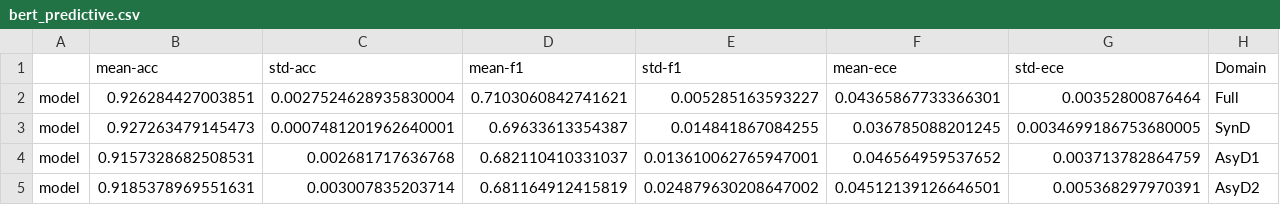
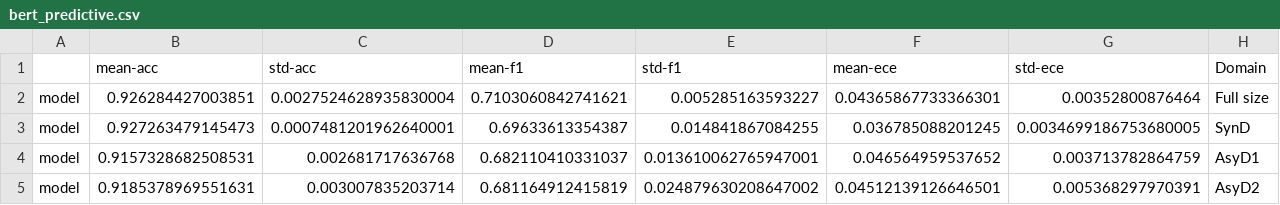
Before and after one commit to casszhao/temporal-drift-on-explanation, a CSV file: saved_everything/AmazPantry/bert_predictive.csv, drawn as a sheet.

```diff
--- a/saved_everything/AmazPantry/bert_predictive.csv
+++ b/saved_everything/AmazPantry/bert_predictive.csv
@@ -1,3 +1,3 @@
 ,mean-acc,std-acc,mean-f1,std-f1,mean-ece,std-ece,Domain
-model,0.926284427003851,0.0027524628935830004,0.7103060842741621,0.005285163593227,0.04365867733366301,0.00352800876464,Full
+model,0.926284427003851,0.0027524628935830004,0.7103060842741621,0.005285163593227,0.04365867733366301,0.00352800876464,Full size
 model,0.927263479145473,0.0007481201962640001,0.69633613354387,0.014841867084255,0.036785088201245,0.0034699186753680005,SynD
```
Also changed, not shown: 7 other files.
